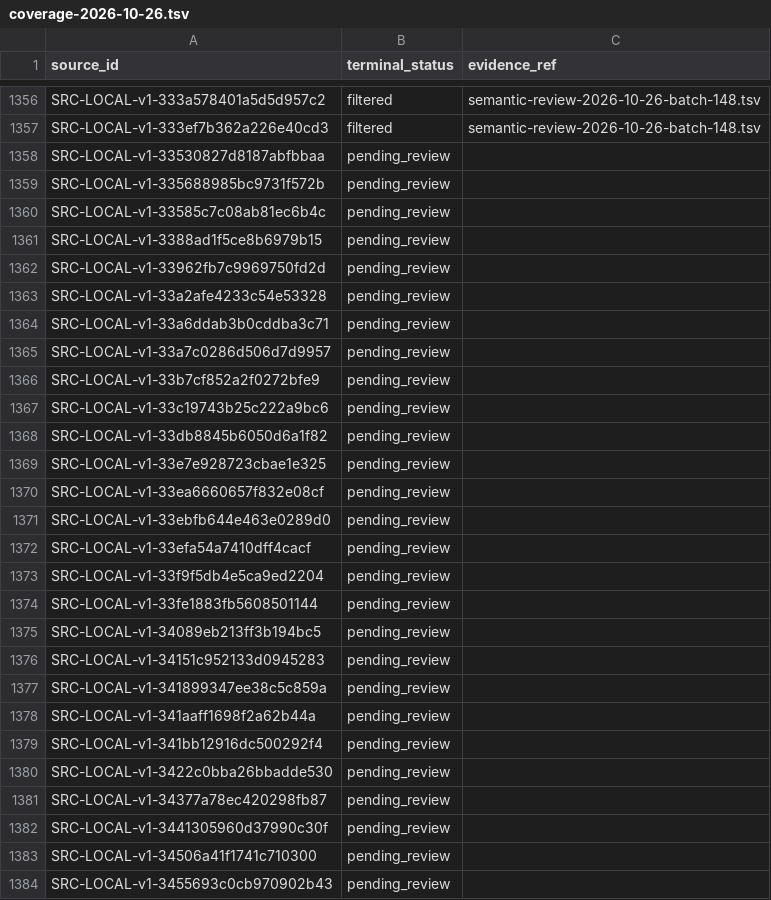
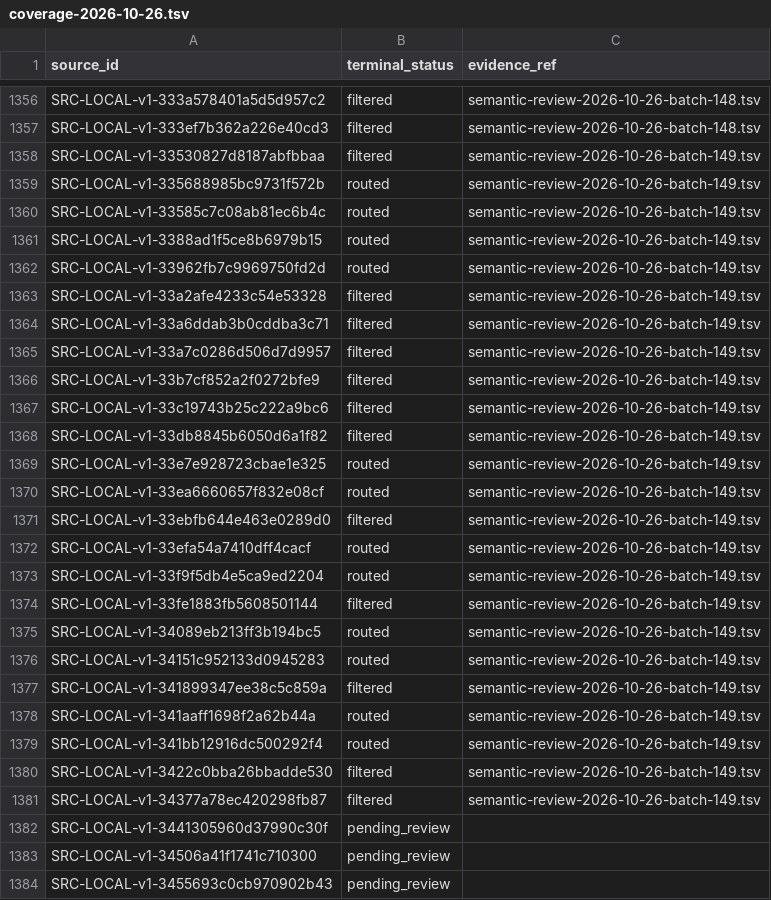
Before and after one commit to davyzhong/FLOW, a TSV file: docs/knowledge-base/10_sources/coverage-2026-10-26.tsv, drawn as a sheet; only a part is shown, gaps mark what is left out.

```diff
--- a/docs/knowledge-base/10_sources/coverage-2026-10-26.tsv
+++ b/docs/knowledge-base/10_sources/coverage-2026-10-26.tsv
@@ -1357,26 +1357,26 @@ SRC-LOCAL-v1-333a578401a5d5d957c2	filtered	semantic-review-2026-10-26-batch-148.
 SRC-LOCAL-v1-333ef7b362a226e40cd3	filtered	semantic-review-2026-10-26-batch-148.tsv
-SRC-LOCAL-v1-33530827d8187abfbbaa	pending_review	
-SRC-LOCAL-v1-335688985bc9731f572b	pending_review	
-SRC-LOCAL-v1-33585c7c08ab81ec6b4c	pending_review	
-SRC-LOCAL-v1-3388ad1f5ce8b6979b15	pending_review	
-SRC-LOCAL-v1-33962fb7c9969750fd2d	pending_review	
-SRC-LOCAL-v1-33a2afe4233c54e53328	pending_review	
-SRC-LOCAL-v1-33a6ddab3b0cddba3c71	pending_review	
-SRC-LOCAL-v1-33a7c0286d506d7d9957	pending_review	
-SRC-LOCAL-v1-33b7cf852a2f0272bfe9	pending_review	
-SRC-LOCAL-v1-33c19743b25c222a9bc6	pending_review	
-SRC-LOCAL-v1-33db8845b6050d6a1f82	pending_review	
-SRC-LOCAL-v1-33e7e928723cbae1e325	pending_review	
-SRC-LOCAL-v1-33ea6660657f832e08cf	pending_review	
-SRC-LOCAL-v1-33ebfb644e463e0289d0	pending_review	
-SRC-LOCAL-v1-33efa54a7410dff4cacf	pending_review	
-SRC-LOCAL-v1-33f9f5db4e5ca9ed2204	pending_review	
-SRC-LOCAL-v1-33fe1883fb5608501144	pending_review	
-SRC-LOCAL-v1-34089eb213ff3b194bc5	pending_review	
-SRC-LOCAL-v1-34151c952133d0945283	pending_review	
-SRC-LOCAL-v1-341899347ee38c5c859a	pending_review	
-SRC-LOCAL-v1-341aaff1698f2a62b44a	pending_review	
-SRC-LOCAL-v1-341bb12916dc500292f4	pending_review	
-SRC-LOCAL-v1-3422c0bba26bbadde530	pending_review	
-SRC-LOCAL-v1-34377a78ec420298fb87	pending_review	
+SRC-LOCAL-v1-33530827d8187abfbbaa	filtered	semantic-review-2026-10-26-batch-149.tsv
+SRC-LOCAL-v1-335688985bc9731f572b	routed	semantic-review-2026-10-26-batch-149.tsv
+SRC-LOCAL-v1-33585c7c08ab81ec6b4c	routed	semantic-review-2026-10-26-batch-149.tsv
+SRC-LOCAL-v1-3388ad1f5ce8b6979b15	routed	semantic-review-2026-10-26-batch-149.tsv
+SRC-LOCAL-v1-33962fb7c9969750fd2d	routed	semantic-review-2026-10-26-batch-149.tsv
+SRC-LOCAL-v1-33a2afe4233c54e53328	filtered	semantic-review-2026-10-26-batch-149.tsv
+SRC-LOCAL-v1-33a6ddab3b0cddba3c71	filtered	semantic-review-2026-10-26-batch-149.tsv
+SRC-LOCAL-v1-33a7c0286d506d7d9957	filtered	semantic-review-2026-10-26-batch-149.tsv
+SRC-LOCAL-v1-33b7cf852a2f0272bfe9	filtered	semantic-review-2026-10-26-batch-149.tsv
+SRC-LOCAL-v1-33c19743b25c222a9bc6	filtered	semantic-review-2026-10-26-batch-149.tsv
+SRC-LOCAL-v1-33db8845b6050d6a1f82	filtered	semantic-review-2026-10-26-batch-149.tsv
+SRC-LOCAL-v1-33e7e928723cbae1e325	routed	semantic-review-2026-10-26-batch-149.tsv
+SRC-LOCAL-v1-33ea6660657f832e08cf	routed	semantic-review-2026-10-26-batch-149.tsv
+SRC-LOCAL-v1-33ebfb644e463e0289d0	filtered	semantic-review-2026-10-26-batch-149.tsv
+SRC-LOCAL-v1-33efa54a7410dff4cacf	routed	semantic-review-2026-10-26-batch-149.tsv
+SRC-LOCAL-v1-33f9f5db4e5ca9ed2204	routed	semantic-review-2026-10-26-batch-149.tsv
+SRC-LOCAL-v1-33fe1883fb5608501144	filtered	semantic-review-2026-10-26-batch-149.tsv
+SRC-LOCAL-v1-34089eb213ff3b194bc5	routed	semantic-review-2026-10-26-batch-149.tsv
+SRC-LOCAL-v1-34151c952133d0945283	routed	semantic-review-2026-10-26-batch-149.tsv
+SRC-LOCAL-v1-341899347ee38c5c859a	filtered	semantic-review-2026-10-26-batch-149.tsv
+SRC-LOCAL-v1-341aaff1698f2a62b44a	routed	semantic-review-2026-10-26-batch-149.tsv
+SRC-LOCAL-v1-341bb12916dc500292f4	routed	semantic-review-2026-10-26-batch-149.tsv
+SRC-LOCAL-v1-3422c0bba26bbadde530	filtered	semantic-review-2026-10-26-batch-149.tsv
+SRC-LOCAL-v1-34377a78ec420298fb87	filtered	semantic-review-2026-10-26-batch-149.tsv
 SRC-LOCAL-v1-3441305960d37990c30f	pending_review	
```
Also changed, not shown: docs/knowledge-base/00_governance/change-manifests/obsidianwiki-20261026T005516+0800-d601b4d5-l2.tsv, docs/knowledge-base/99_manifest/inventory.tsv, 8 other files.
